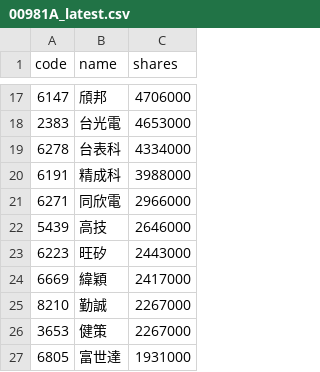
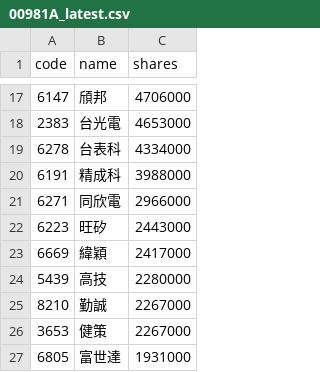
Before and after one commit to 4ru1013/united-etf-00981a-portfolio, a CSV file: data/out/holdings/00981A_latest.csv, drawn as a sheet; only a part is shown, gaps mark what is left out.

```diff
--- a/data/out/holdings/00981A_latest.csv
+++ b/data/out/holdings/00981A_latest.csv
@@ -21,5 +21,5 @@
 6271,同欣電,2966000
-5439,高技,2646000
 6223,旺矽,2443000
 6669,緯穎,2417000
+5439,高技,2280000
 8210,勤誠,2267000
```
Also changed, not shown: 4 other files.
